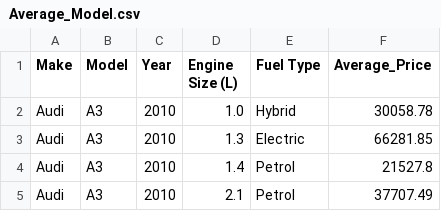
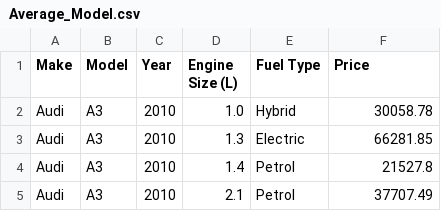
Before and after one commit to RonenGupta/Data-Analysis-Assessment-Task-2-Jupyter-Notebook, a CSV file: Average_Model.csv, drawn as a sheet; only a part is shown.

Commit message:
Fixes
Deleted Average_Make.csv, Average_Model.csv already provided enough information. All of the matplotlib stays the same, I require that for graphing and for inserting into the GUI. I also made the dataframe for average_make a lot more simpler, by deleting other columns because they made extra car types with those extra columns. I made it only make and average price, so I could easily find what was the most expensive and cheapest car.

```diff
--- a/Average_Model.csv
+++ b/Average_Model.csv
@@ -1,2 +1,2 @@
-Make,Model,Year,Engine Size (L),Fuel Type,Average_Price
+Make,Model,Year,Engine Size (L),Fuel Type,Price
 Audi,A3,2010,1.0,Hybrid,30058.78
```
Also changed, not shown: 3 other files.
